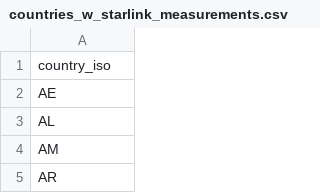
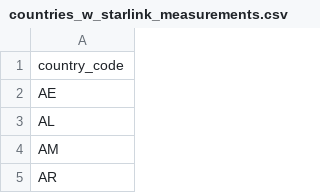
Before and after one commit to TUD-BScResearchProject-6079/global-telemetry-system, a CSV file: Scripts/data/countries_w_starlink_measurements.csv, drawn as a sheet; only a part is shown.

Commit message:
adapt script for new server location filtering procedure

```diff
--- a/Scripts/data/countries_w_starlink_measurements.csv
+++ b/Scripts/data/countries_w_starlink_measurements.csv
@@ -1,2 +1,2 @@
-"country_iso"
+"country_code"
 "AE"
```
Also changed, not shown: 18 other files.
